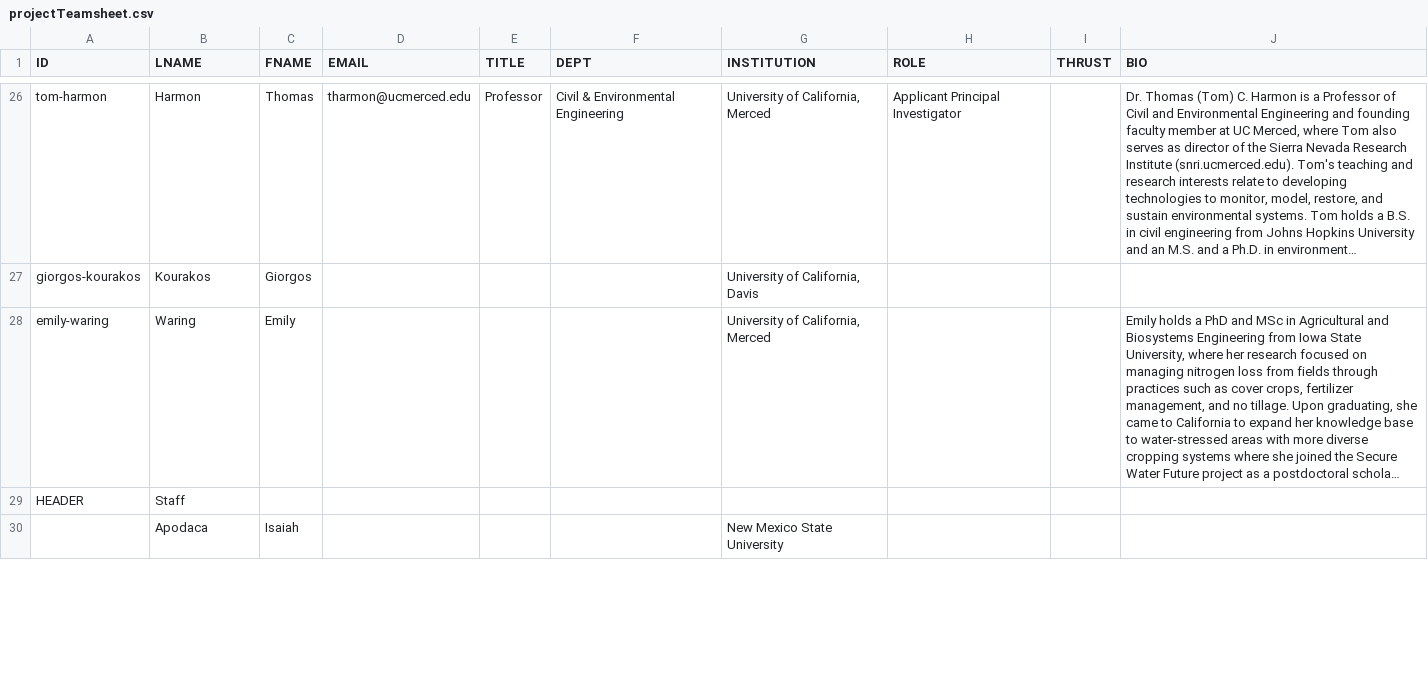
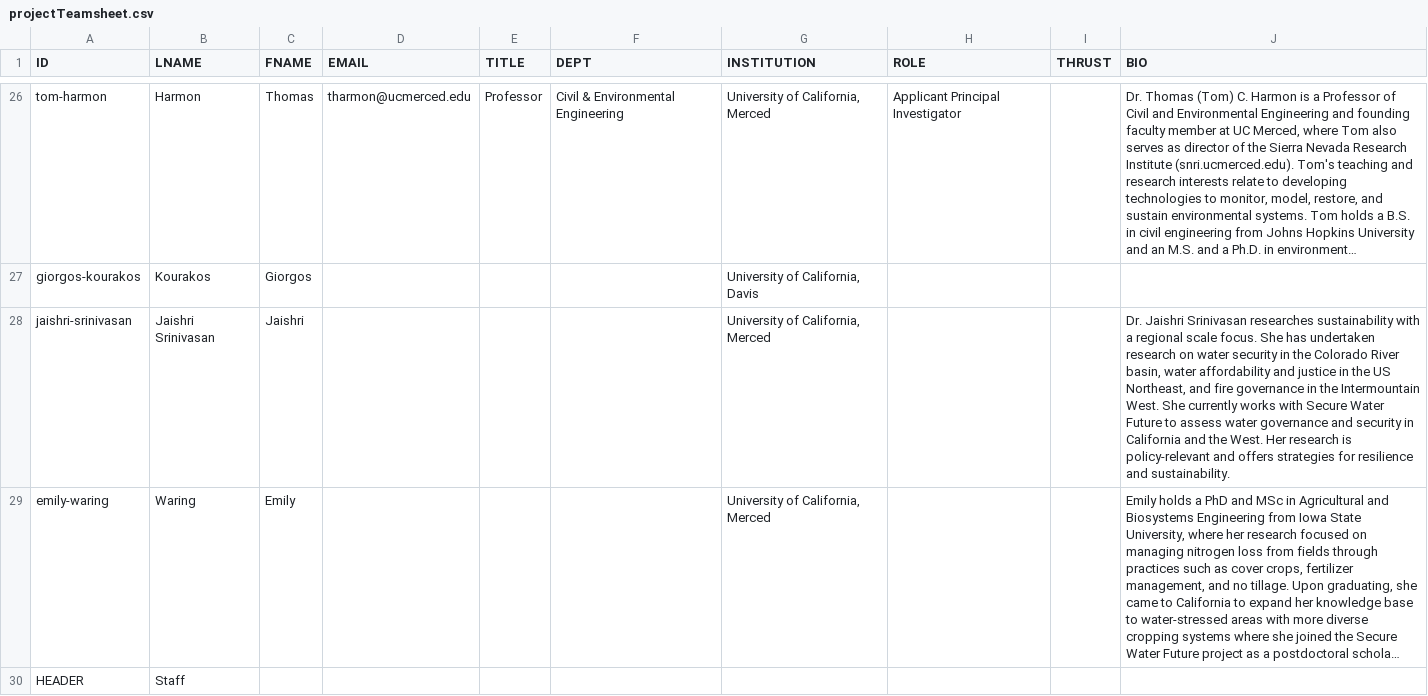
Before and after one commit to citris-ucmerced/SecureWaterFuture, a CSV file: about/projectTeamsheet.csv, drawn as a sheet; only a part is shown, gaps mark what is left out; the shorter side is filled out with more unchanged rows; long unchanged cells end in …; the diff names each change by its address in the sheet, - before the commit and + after, or states it on an @@ line.

```diff
--- a/about/projectTeamsheet.csv
+++ b/about/projectTeamsheet.csv
+row 28: jaishri-srinivasan | Jaishri Srinivasan | Jaishri |  |  |  | University of California, Merced |  |  | Dr. Jaishri Srinivasan researches sustainability with a regional scale focus. She has undertaken research on water security in the Colorado River basin, water affordability and justice in the US Northeast, and fire governance in the Intermountain West. She currently works with Secure Water Future to assess water governance and security in California and the West. Her research is policy-relevant and offers strategies for resilience and sustainability.
```
Also changed, not shown: about/studentssheet.csv.
